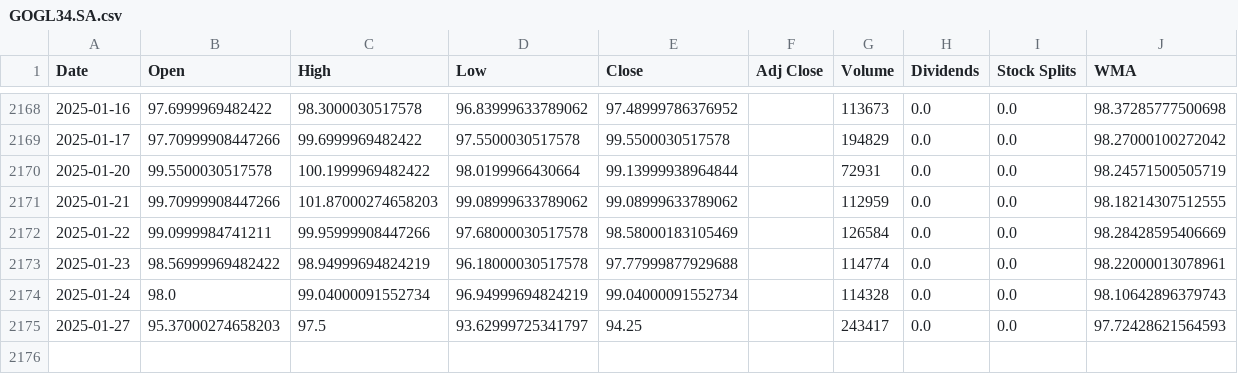
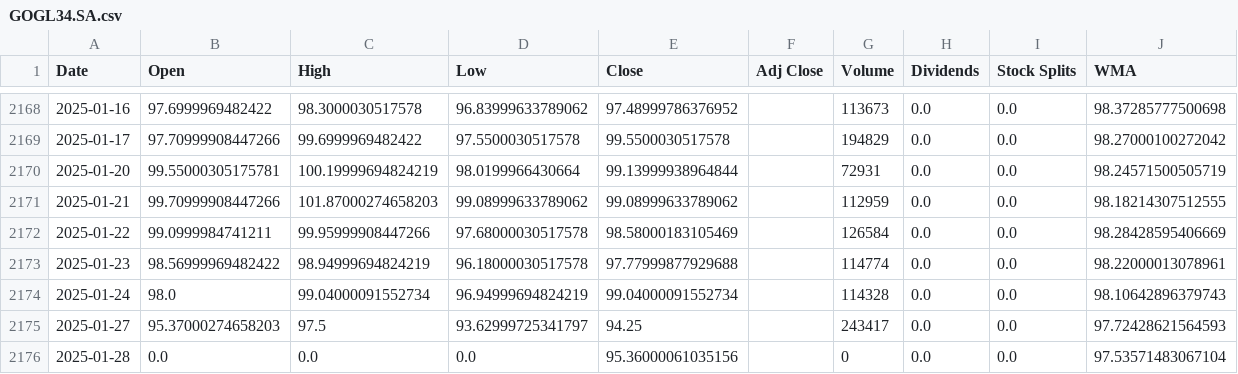
Before and after one commit to LeoRodaelli/investAI, a CSV file: GOGL34.SA.csv, drawn as a sheet; only a part is shown, gaps mark what is left out.

```diff
--- a/GOGL34.SA.csv
+++ b/GOGL34.SA.csv
@@ -2169,3 +2169,3 @@ Date,Open,High,Low,Close,Adj Close,Volume,Dividends,Stock Splits,WMA
 2025-01-17,97.70999908447266,99.6999969482422,97.5500030517578,99.5500030517578,,194829,0.0,0.0,98.27000100272042
-2025-01-20,99.5500030517578,100.1999969482422,98.0199966430664,99.13999938964844,,72931,0.0,0.0,98.24571500505719
+2025-01-20,99.55000305175781,100.19999694824219,98.0199966430664,99.13999938964844,,72931,0.0,0.0,98.24571500505719
 2025-01-21,99.70999908447266,101.87000274658203,99.08999633789062,99.08999633789062,,112959,0.0,0.0,98.18214307512555
@@ -2175 +2175,2 @@ Date,Open,High,Low,Close,Adj Close,Volume,Dividends,Stock Splits,WMA
 2025-01-27,95.37000274658203,97.5,93.62999725341797,94.25,,243417,0.0,0.0,97.72428621564593
+2025-01-28,0.0,0.0,0.0,95.36000061035156,,0,0.0,0.0,97.53571483067104
```
Also changed, not shown: AAPL.csv, BHIA3.SA.csv, 7 other files.
